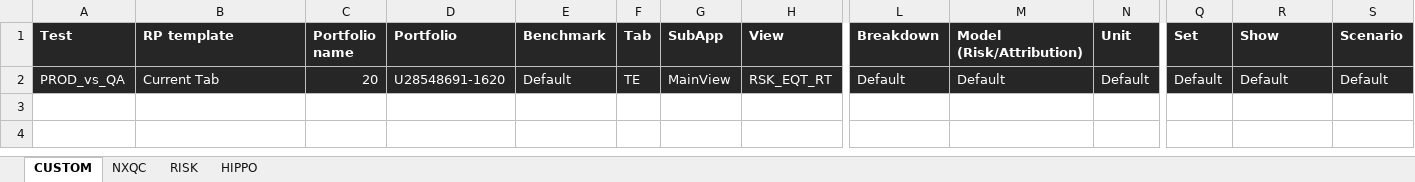
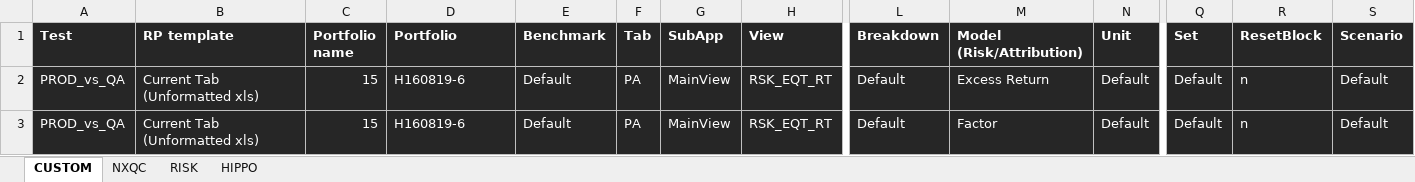
Before and after one commit to marcomaiocchi/PORT_REGTEST_v2, an Excel workbook: Control_file.xlsx, sheet CUSTOM, drawn as a sheet; only a part is shown, gaps mark what is left out; values as stored, in another font and other column widths than the file's, no borders; addresses are those after the commit; rows hold the shown columns only; the diff names each change by its address in the sheet, - before the commit and + after, or states it on an @@ line.

```diff
--- a/Control_file.xlsx (sheet CUSTOM)
+++ b/Control_file.xlsx (sheet CUSTOM)
-R1: Show
+R1: ResetBlock
+row 2: PROD_vs_QA | Current Tab (Unformatted xls) | 15 | H160819-6 | Default | PA | MainView | RSK_EQT_RT | Default | Excess Return | Default | Default | n | Default
-B3 (RP template): Current Tab
+B3 (RP template): Current Tab (Unformatted xls)
-C3 (Portfolio name): 20
+C3 (Portfolio name): 15
-D3 (Portfolio): U28548691-1620
+D3 (Portfolio): H160819-6
-F3 (Tab): TE
+F3 (Tab): PA
-M3 (Model (Risk/Attribution)): Default
+M3 (Model (Risk/Attribution)): Factor
-R3 (ResetBlock): Default
+R3 (ResetBlock): n
```
Also changed, not shown: sheet HIPPO, sheet RISK, sheet NXQC, 3 other files.
